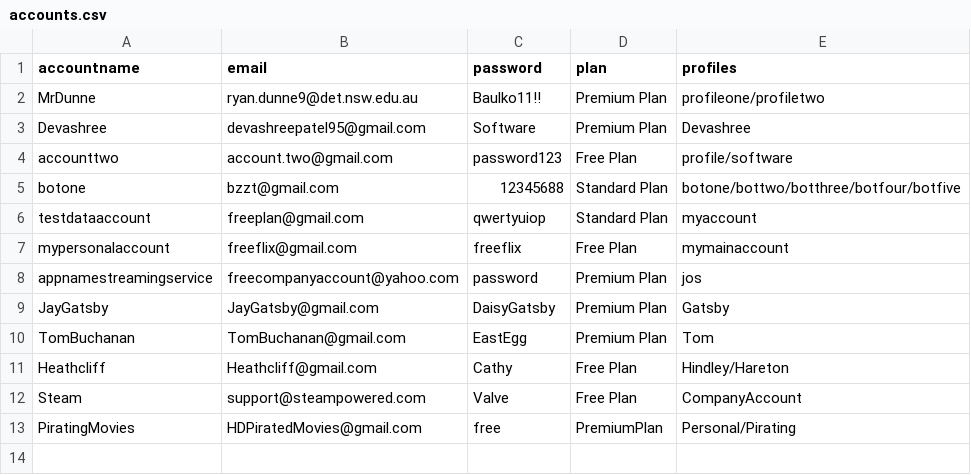
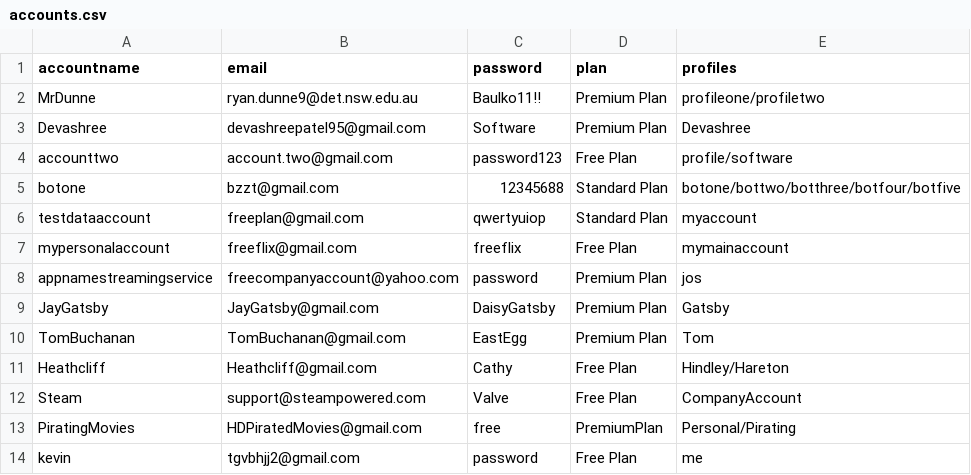
Before and after one commit to BaulkhamHillsHS/PrelimSE-26-Group10, a CSV file: accounts.csv, drawn as a sheet.

Commit message:
fixed some stuff after merging and added my own email to test data so i can test too

```diff
--- a/accounts.csv
+++ b/accounts.csv
@@ -13 +13,2 @@ Steam, support@steampowered.com, Valve, Free Plan, CompanyAccount
 PiratingMovies, HDPiratedMovies@gmail.com, free, PremiumPlan, Personal/Pirating
+kevin, tgvbhjj2@gmail.com, password, Free Plan, me
```
Also changed, not shown: 1 other file.
